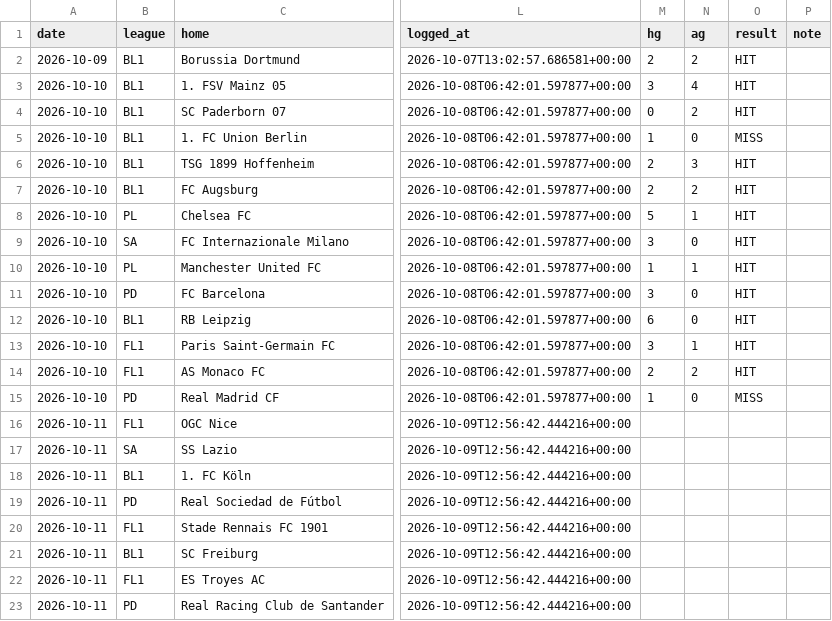
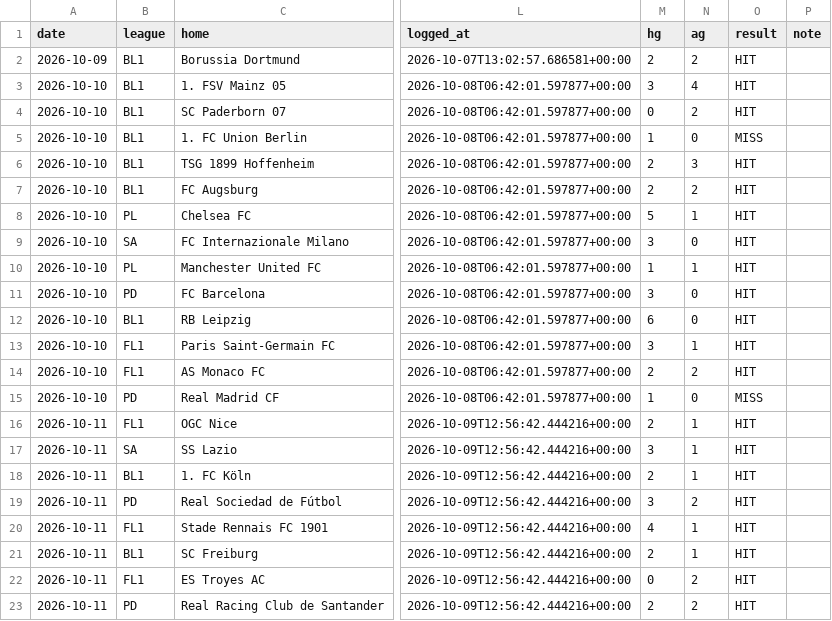
Before and after one commit to AgainBuilds/BARBADOX-MODEL, a CSV file: picks.csv, drawn as a sheet; only a part is shown, gaps mark what is left out; the diff names each change by its address in the sheet, - before the commit and + after, or states it on an @@ line.

```diff
--- a/picks.csv
+++ b/picks.csv
-M16 (hg): (empty)
+M16 (hg): 2
-N16:N18 (ag): (empty)
+N16:N18 (ag): 1
-O16:O23 (result): (empty)
+O16:O23 (result): HIT
-M17 (hg): (empty)
+M17 (hg): 3
-M18 (hg): (empty)
+M18 (hg): 2
-M19 (hg): (empty)
+M19 (hg): 3
-N19 (ag): (empty)
+N19 (ag): 2
-M20 (hg): (empty)
+M20 (hg): 4
-N20:N21 (ag): (empty)
+N20:N21 (ag): 1
-M21 (hg): (empty)
+M21 (hg): 2
-M22 (hg): (empty)
+M22 (hg): 0
-N22:N23 (ag): (empty)
+N22:N23 (ag): 2
-M23 (hg): (empty)
+M23 (hg): 2
```
Also changed, not shown: context.csv, 1 other file.
